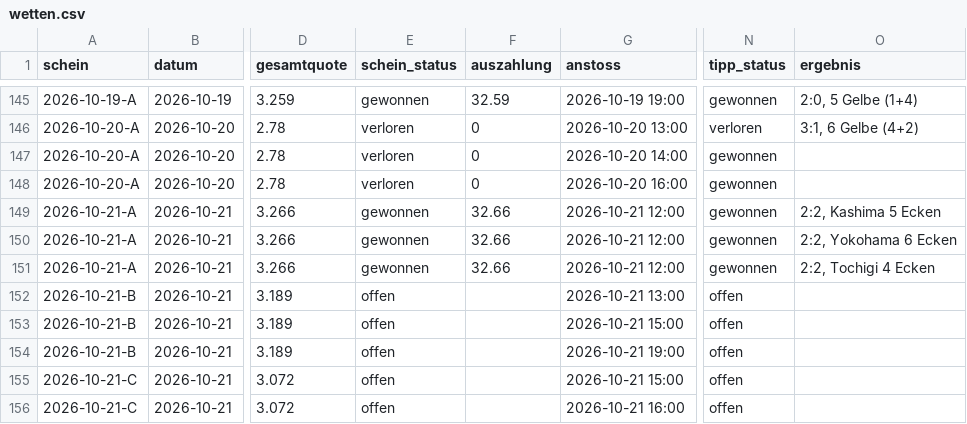
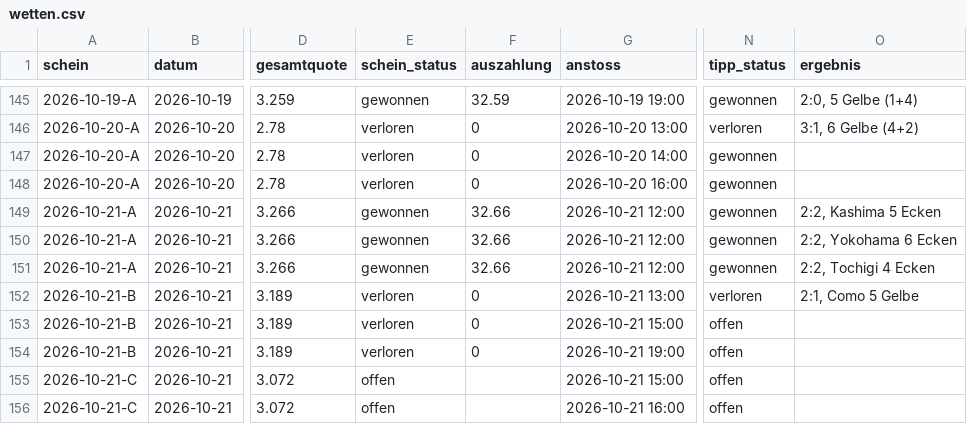
Before and after one commit to peatxxxx-star/trend-scanner, a CSV file: wetten.csv, drawn as a sheet; only a part is shown, gaps mark what is left out; the diff names each change by its address in the sheet, - before the commit and + after, or states it on an @@ line.

```diff
--- a/wetten.csv
+++ b/wetten.csv
-E152:E154 (schein_status): offen
+E152:E154 (schein_status): verloren
-F152:F154 (auszahlung): (empty)
+F152:F154 (auszahlung): 0
-N152 (tipp_status): offen
+N152 (tipp_status): verloren
-O152 (ergebnis): (empty)
+O152 (ergebnis): 2:1, Como 5 Gelbe
```
